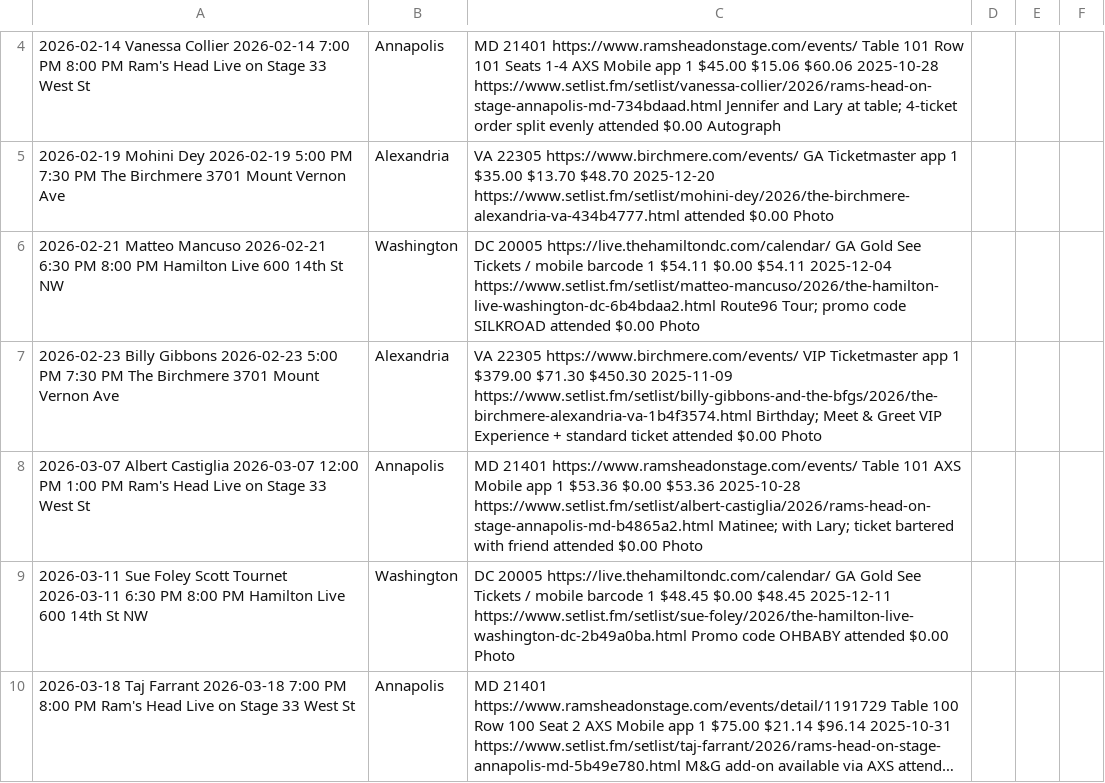
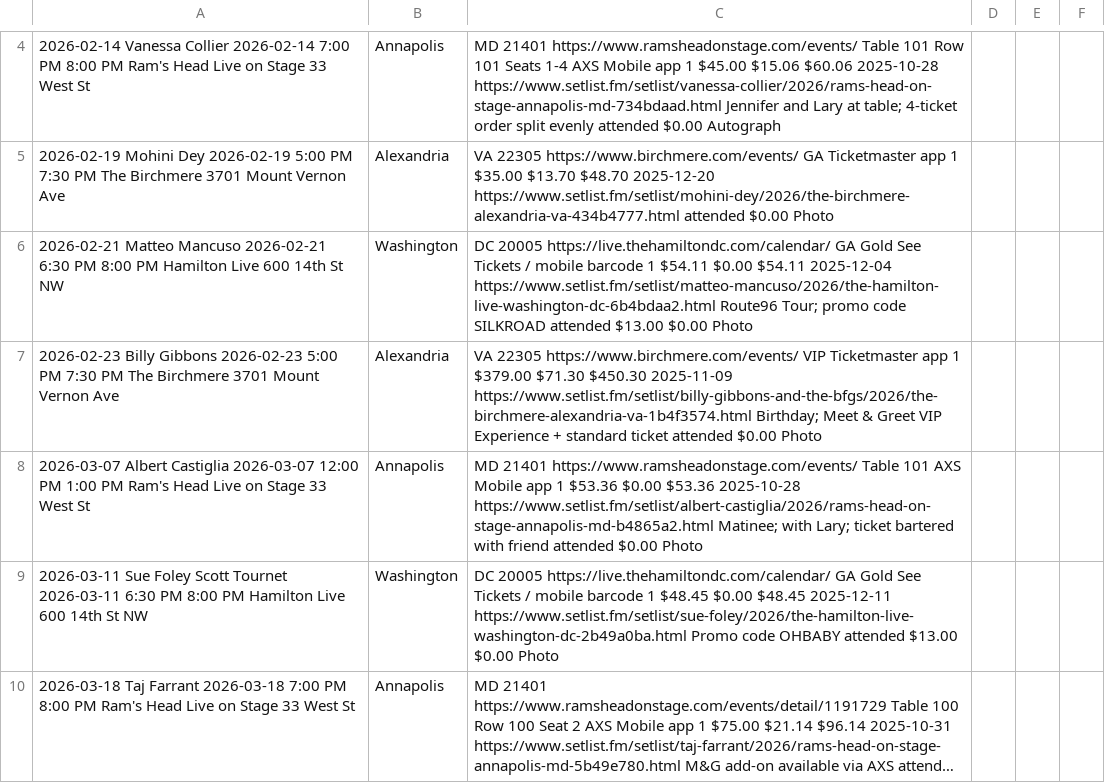
Before and after one commit to dan2bit/songs-for-my-funeral, a TSV file: live-shows/live_shows_2026.tsv, drawn as a sheet; only a part is shown, gaps mark what is left out; long unchanged cells end in …; the diff covers the shown part only; the diff names each change by its address in the sheet, - before the commit and + after, or states it on an @@ line.

Commit message:
Update 2026 shows: ZZ Ward attended + setlist, Danielle Nicole attended, Lyle Lovett added, Birchmere times corrected

```diff
--- a/live-shows/live_shows_2026.tsv
+++ b/live-shows/live_shows_2026.tsv
-C6: …SILKROAD attended $0.00 Photo
+C6: …SILKROAD attended $13.00 $0.00 Photo
-C9: …OHBABY attended $0.00 Photo
+C9: …OHBABY attended $13.00 $0.00 Photo
```
Also changed, not shown: 1 added row and 7 edited cells elsewhere in this file.
